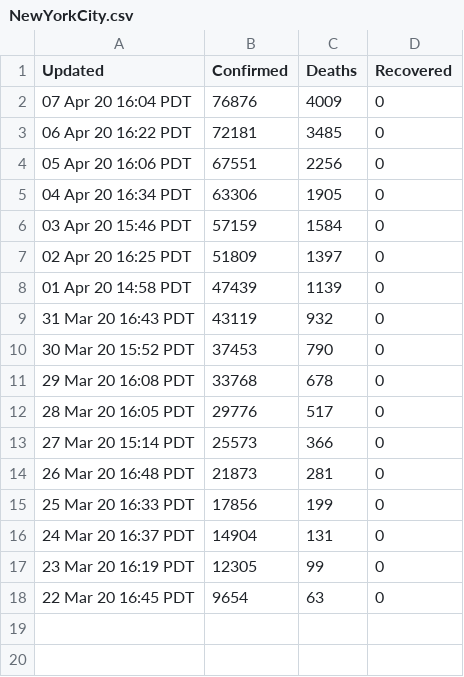
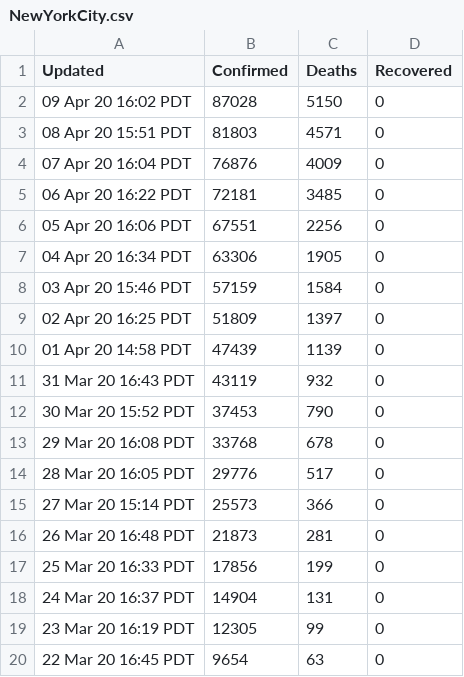
Before and after one commit to kevinusername/covid-extractor, a CSV file: out/csv/NewYorkCity.csv, drawn as a sheet.

```diff
--- a/out/csv/NewYorkCity.csv
+++ b/out/csv/NewYorkCity.csv
@@ -1,2 +1,4 @@
 Updated,Confirmed,Deaths,Recovered
+09 Apr 20 16:02 PDT,87028,5150,0
+08 Apr 20 15:51 PDT,81803,4571,0
 07 Apr 20 16:04 PDT,76876,4009,0
```
Also changed, not shown: out/csv/LosAngeles.csv, out/csv/SantaBarbara.csv, 3 other files.
